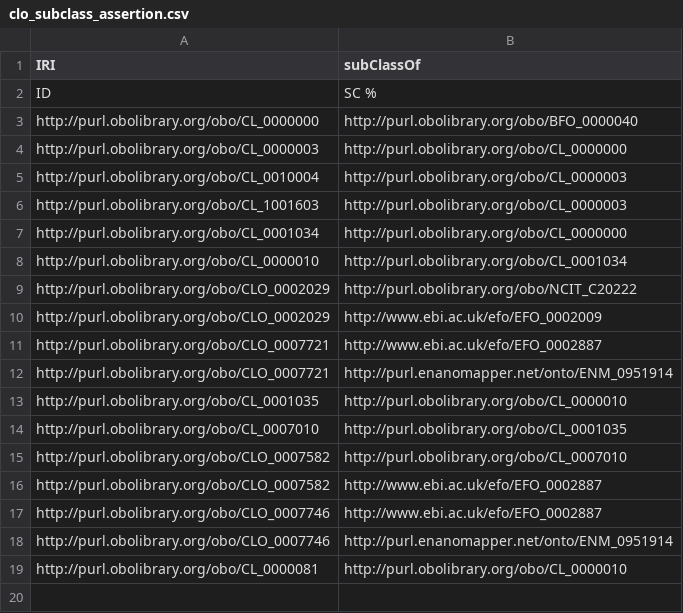
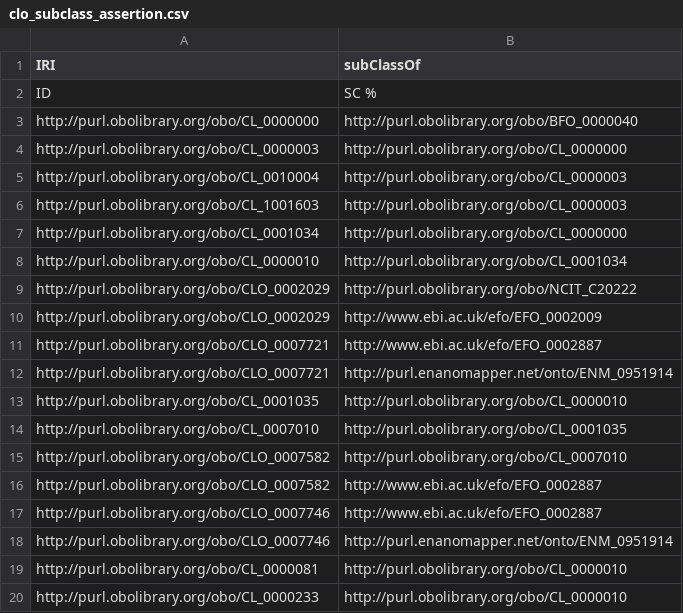
Before and after one commit to enanomapper/ontologies, a CSV file: external-dev/templates/clo_subclass_assertion.csv, drawn as a sheet; the diff names each change by its address in the sheet, - before the commit and + after, or states it on an @@ line.

```diff
--- a/external-dev/templates/clo_subclass_assertion.csv
+++ b/external-dev/templates/clo_subclass_assertion.csv
+row 20: http://purl.obolibrary.org/obo/CL_0000233 | http://purl.obolibrary.org/obo/CL_0000010
```
Also changed, not shown: external-dev/templates/bfo_subclass_assertion.csv, external-dev/templates/ncit_subclass_assertion.csv, 36 other files.
